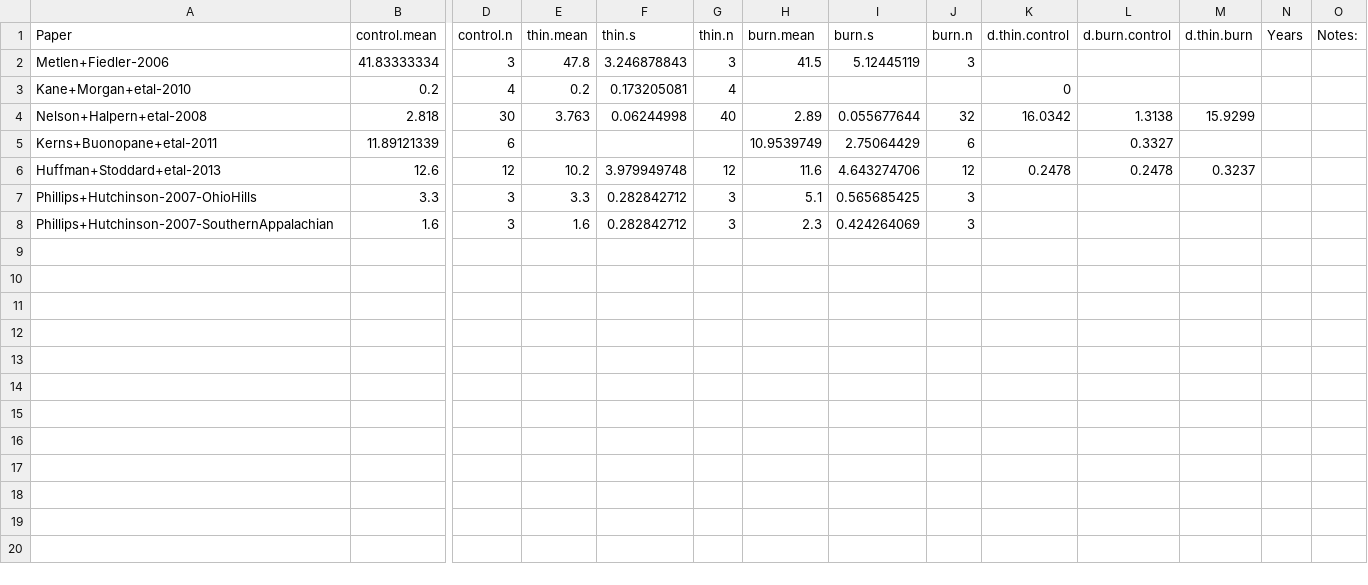
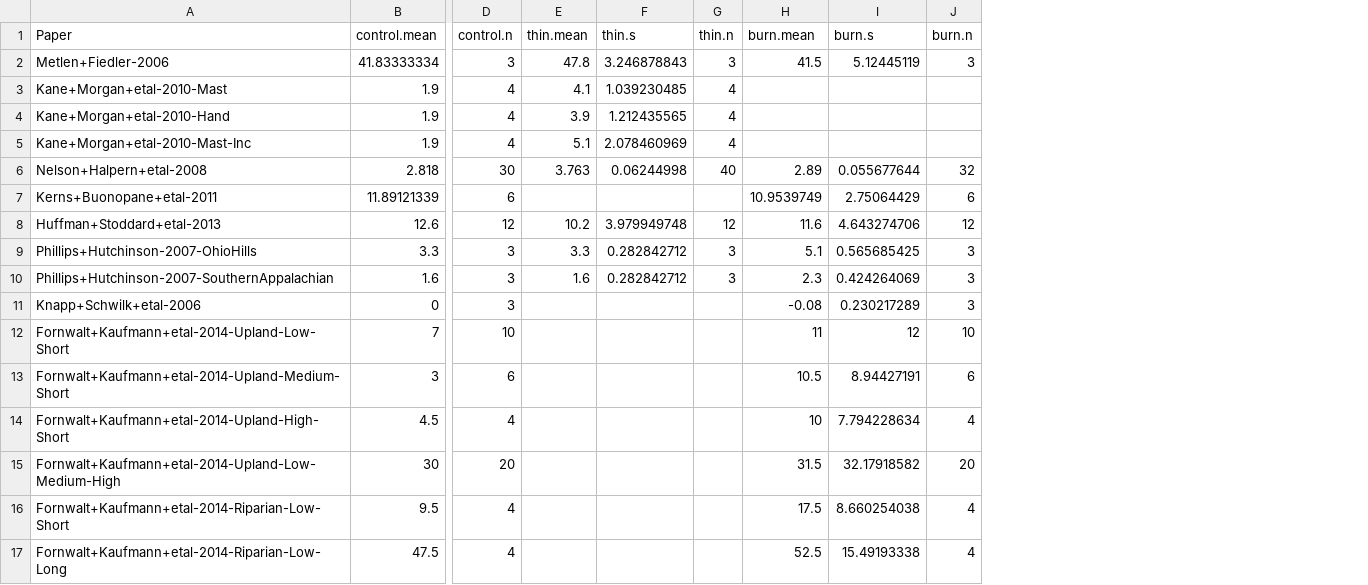
Before and after one commit to schwilklab/understory-ma, a CSV file: data/response-vars/herb-richness.csv, drawn as a sheet; only a part is shown, gaps mark what is left out; removed rows and columns are numbered as before the commit, all else as after; rows hold the shown columns only; the diff names each change by its address in the sheet, - before the commit and + after, or states it on an @@ line.

```diff
--- a/data/response-vars/herb-richness.csv
+++ b/data/response-vars/herb-richness.csv
-column K (d.thin.control), rows 4-6: 16.0342 |  | 0.2478
-column L (d.burn.control), rows 4-6: 1.3138 | 0.3327 | 0.2478
-column M (d.thin.burn), rows 4-6: 15.9299 |  | 0.3237
-column N (Years), empty
-column O (Notes:), empty
-row 3: Kane+Morgan+etal-2010 | 0.2 | 4 | 0.2 | 0.173205081 | 4 |  |  |  | 0
+row 3: Kane+Morgan+etal-2010-Mast | 1.9 | 4 | 4.1 | 1.039230485 | 4
+row 4: Kane+Morgan+etal-2010-Hand | 1.9 | 4 | 3.9 | 1.212435565 | 4
+row 5: Kane+Morgan+etal-2010-Mast-Inc | 1.9 | 4 | 5.1 | 2.078460969 | 4
+row 11: Knapp+Schwilk+etal-2006 | 0 | 3 |  |  |  | -0.08 | 0.230217289 | 3
+row 12: Fornwalt+Kaufmann+etal-2014-Upland-Low-Short | 7 | 10 |  |  |  | 11 | 12 | 10
+row 13: Fornwalt+Kaufmann+etal-2014-Upland-Medium-Short | 3 | 6 |  |  |  | 10.5 | 8.94427191 | 6
+row 14: Fornwalt+Kaufmann+etal-2014-Upland-High-Short | 4.5 | 4 |  |  |  | 10 | 7.794228634 | 4
+row 15: Fornwalt+Kaufmann+etal-2014-Upland-Low-Medium-High | 30 | 20 |  |  |  | 31.5 | 32.17918582 | 20
+row 16: Fornwalt+Kaufmann+etal-2014-Riparian-Low-Short | 9.5 | 4 |  |  |  | 17.5 | 8.660254038 | 4
+row 17: Fornwalt+Kaufmann+etal-2014-Riparian-Low-Long | 47.5 | 4 |  |  |  | 52.5 | 15.49193338 | 4
```
Also changed, not shown: data/papers.csv, data/response-vars/herb-cover.csv, 6 other files.
